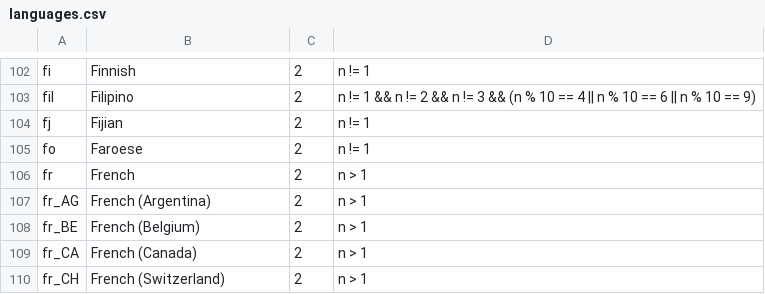
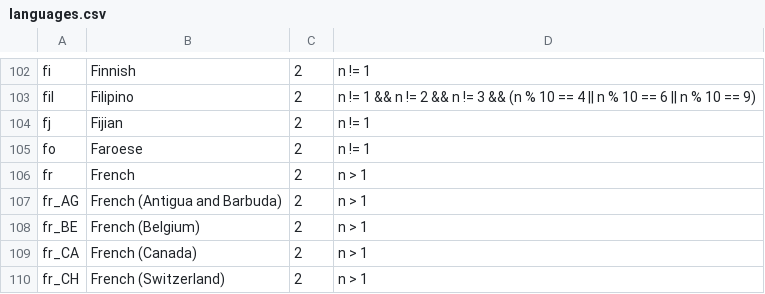
Before and after one commit to WeblateOrg/language-data, a CSV file: languages.csv, drawn as a sheet; only a part is shown, gaps mark what is left out.

Commit message:
Fix country name for AG
Signed-off-by: Michal Čihař <michal@cihar.com>

```diff
--- a/languages.csv
+++ b/languages.csv
@@ -106,3 +106,3 @@ fo;Faroese;2;n != 1
 fr;French;2;n > 1
-fr_AG;French (Argentina);2;n > 1
+fr_AG;French (Antigua and Barbuda);2;n > 1
 fr_BE;French (Belgium);2;n > 1
```
